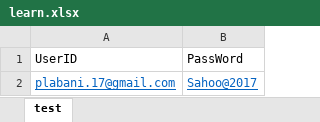
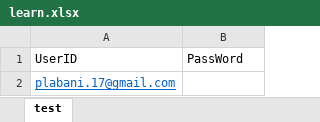
Before and after one commit to plabani17/Assignment, an Excel workbook: test-input/learn.xlsx, sheet test, drawn as a sheet; values as stored, in another font and other column widths than the file's, no borders; the diff names each change by its address in the sheet, - before the commit and + after, or states it on an @@ line.

Commit message:
commit done.

```diff
--- a/test-input/learn.xlsx (sheet test)
+++ b/test-input/learn.xlsx (sheet test)
-B2: Sahoo@2017
+B2: (empty)
```
